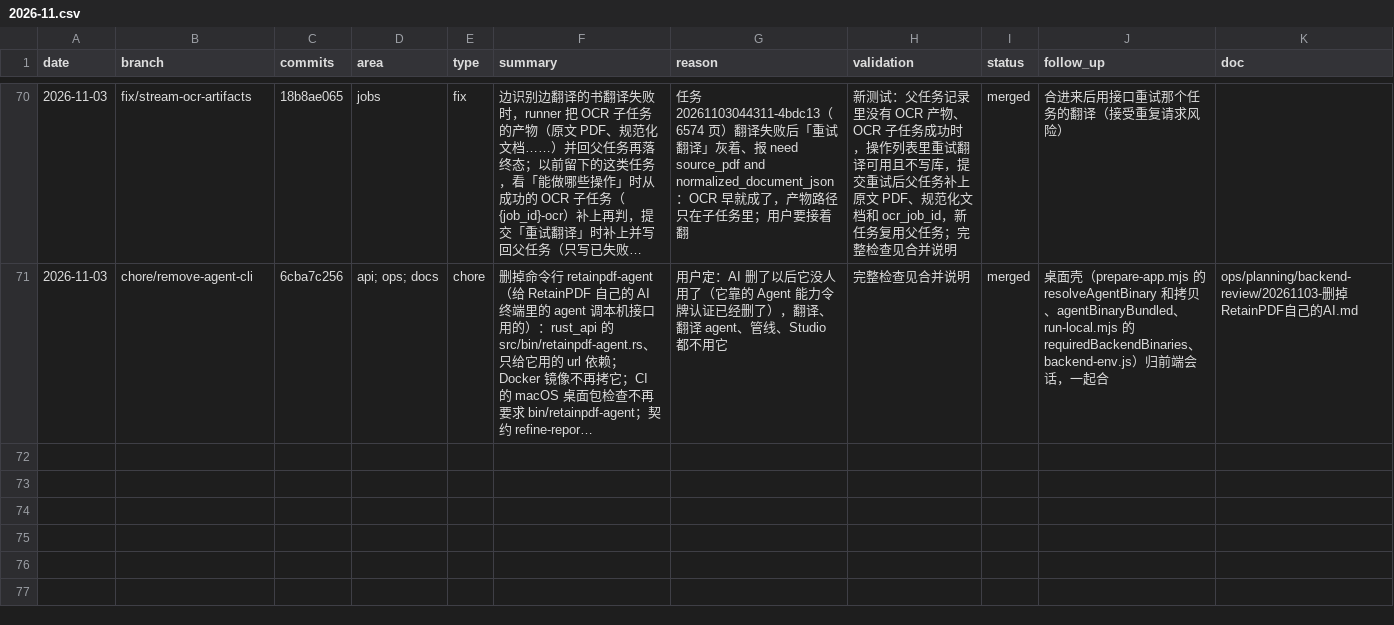
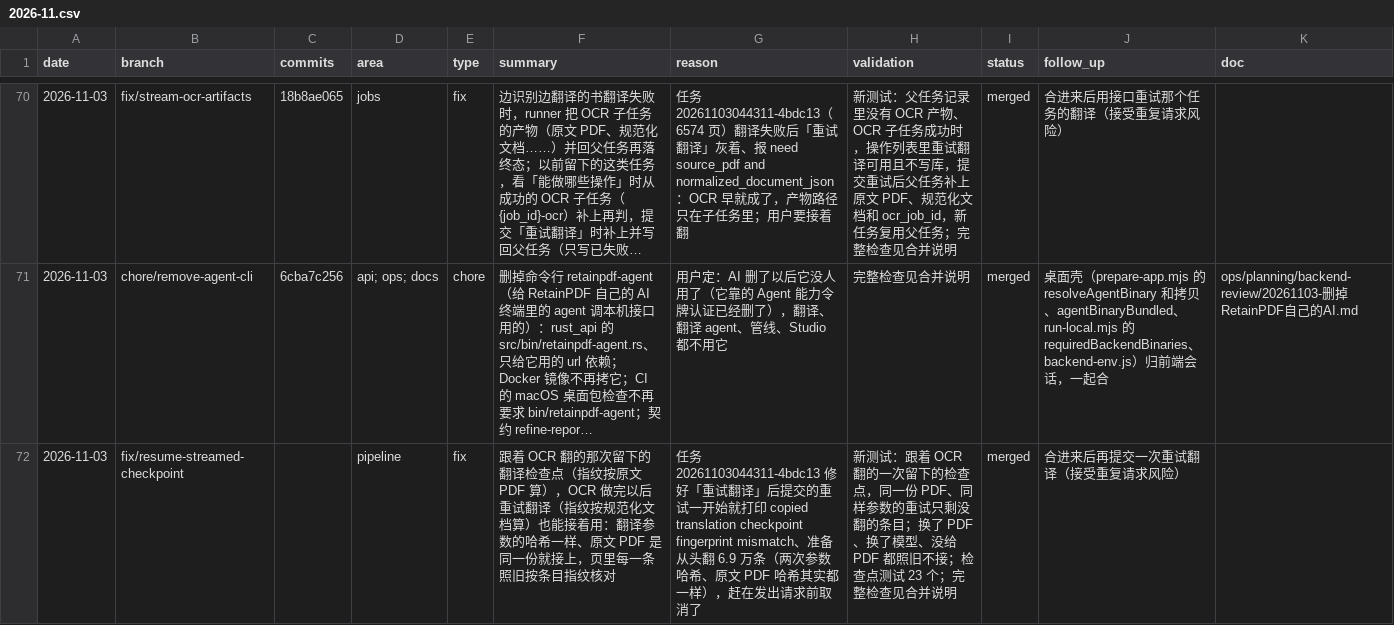
Before and after one commit to wxyhgk/retain-pdf, a CSV file: docs/ops/devlog/2026-11.csv, drawn as a sheet; only a part is shown, gaps mark what is left out; long unchanged cells end in …; the diff names each change by its address in the sheet, - before the commit and + after, or states it on an @@ line.

```diff
--- a/docs/ops/devlog/2026-11.csv
+++ b/docs/ops/devlog/2026-11.csv
+row 72: 2026-11-03 | fix/resume-streamed-checkpoint |  | pipeline | fix | 跟着 OCR 翻的那次留下的翻译检查点（指纹按原文 PDF 算），OCR 做完以后重试翻译（指纹按规范化文档算）也能接着用：翻译参数的哈希一样、原文 PDF 是同一份就接上，页里每一条照旧按条目指纹核对 | 任务 20261103044311-4bdc13 修好「重试翻译」后提交的重试一开始就打印 copied translation checkpoint fingerprint mismatch、准备从头翻 6.9 万条（两次参数哈希、原文 PDF 哈希其实都一样），赶在发出请求前取消了 | 新测试：跟着 OCR 翻的一次留下的检查点，同一份 PDF、同样参数的重试只剩没翻的条目；换了 PDF、换了模型、没给 PDF 都照旧不接；检查点测试 23 个；完整检查见合并说明 | merged | 合进来后再提交一次重试翻译（接受重复请求风险）
```
Also changed, not shown: 3 other files.
